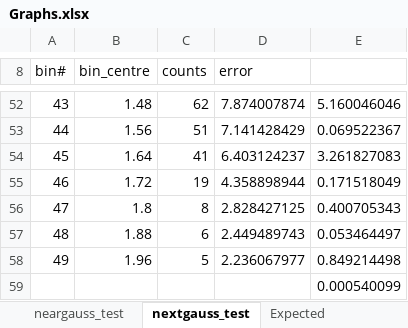
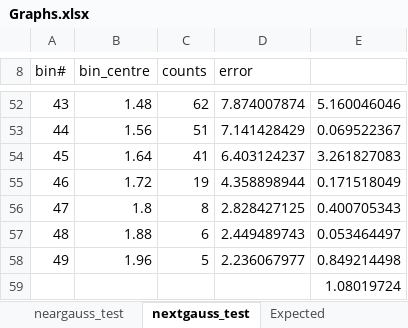
Before and after one commit to donmegamuffin/Phys488_Workshop4, an Excel workbook: Documentation/Graphs.xlsx, sheet nextgauss_test, drawn as a sheet; only a part is shown, gaps mark what is left out; values as stored, in another font and other column widths than the file's, no borders; the diff names each change by its address in the sheet, - before the commit and + after, or states it on an @@ line.

```diff
--- a/Documentation/Graphs.xlsx (sheet nextgauss_test)
+++ b/Documentation/Graphs.xlsx (sheet nextgauss_test)
-E59: 0.000540099
+E59: 1.08019724
```
Also changed, not shown: sheet neargauss_test, charts or pictures, 9 other files.
